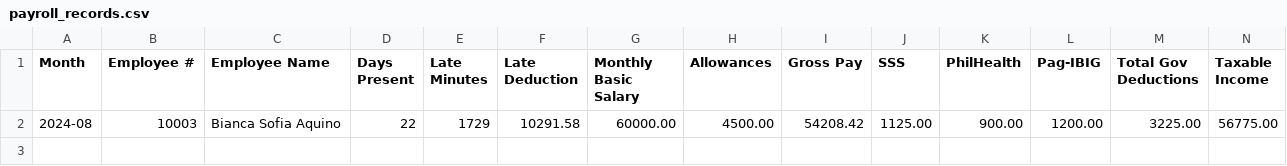
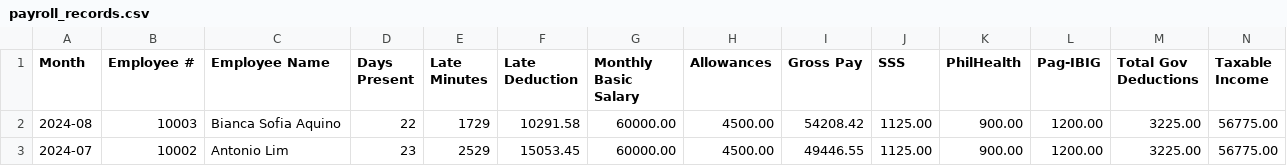
Before and after one commit to crisgeraldtan16/MotorPH_Payroll_System, a CSV file: data/payroll_records.csv, drawn as a sheet; only a part is shown; rows hold the shown columns only; the diff names each change by its address in the sheet, - before the commit and + after, or states it on an @@ line.

Commit message:
Improve payroll computation using actual days worked

```diff
--- a/data/payroll_records.csv
+++ b/data/payroll_records.csv
+row 3: 2024-07 | 10002 | Antonio Lim | 23 | 2529 | 15053.45 | 60000.00 | 4500.00 | 49446.55 | 1125.00 | 900.00 | 1200.00 | 3225.00 | 56775.00
```
Also changed, not shown: data/attendance.csv, 2 other files.
